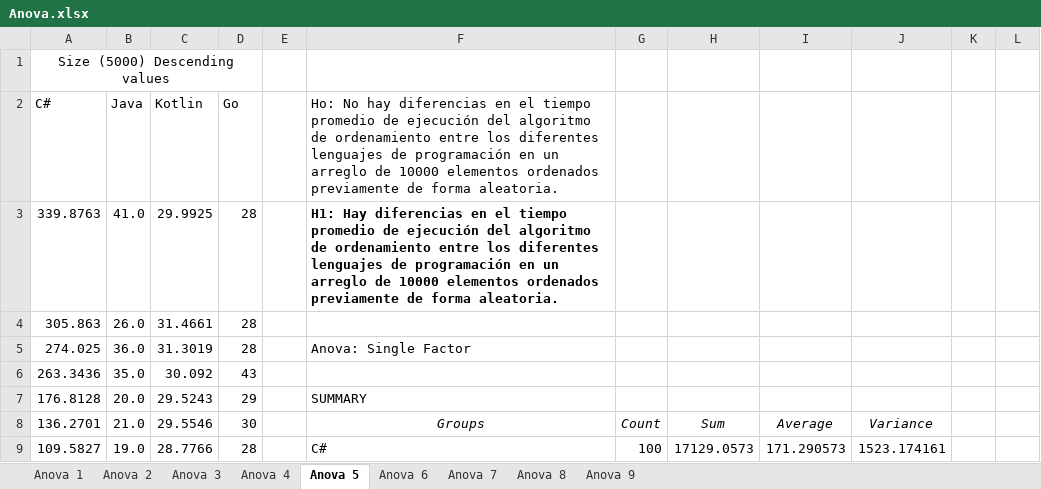
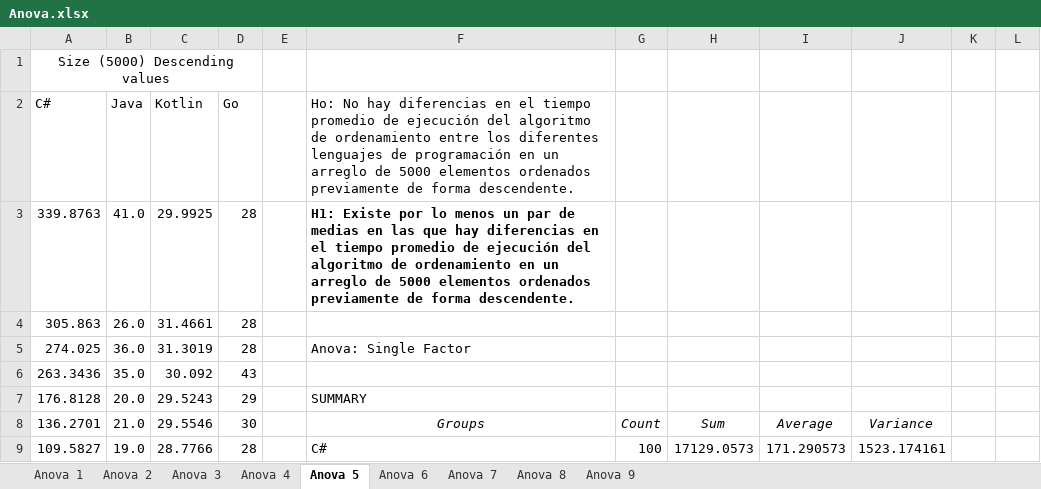
Before and after one commit to Dev-Pachon/Nothing-but-speed-Experiment, an Excel workbook: Anova.xlsx, sheet Anova 5, drawn as a sheet; only a part is shown; values as stored, in another font and other column widths than the file's, no borders; the diff names each change by its address in the sheet, - before the commit and + after, or states it on an @@ line.

Commit message:
Update Anova.xlsx

```diff
--- a/Anova.xlsx (sheet Anova 5)
+++ b/Anova.xlsx (sheet Anova 5)
-F2: …arreglo de 10000 elementos ordenados previamente de forma aleatoria.
+F2: …arreglo de 5000 elementos ordenados previamente de forma descendente.
-F3: H1: Hay diferencias en el tiempo promedio de ejecución del algoritmo de ordenamiento entre los diferentes lenguajes de programación en un arreglo de 10000 elementos ordenados previamente de forma aleatoria.
+F3: H1: Existe por lo menos un par de medias en las que hay diferencias en el tiempo promedio de ejecución del algoritmo de ordenamiento en un arreglo de 5000 elementos ordenados previamente de forma descendente.
```
Also changed, not shown: sheet Anova 6, sheet Anova 4, sheet Anova 8, sheet Anova 7, sheet Anova 2, sheet Anova 1, 2 more sheets.
